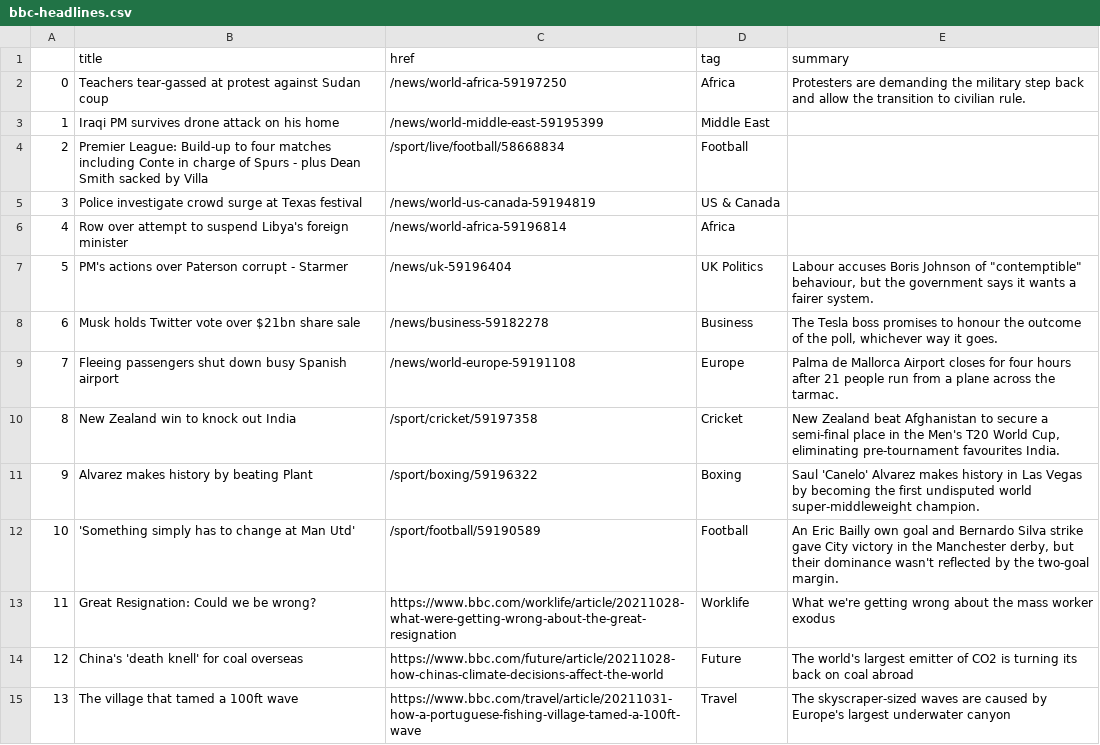
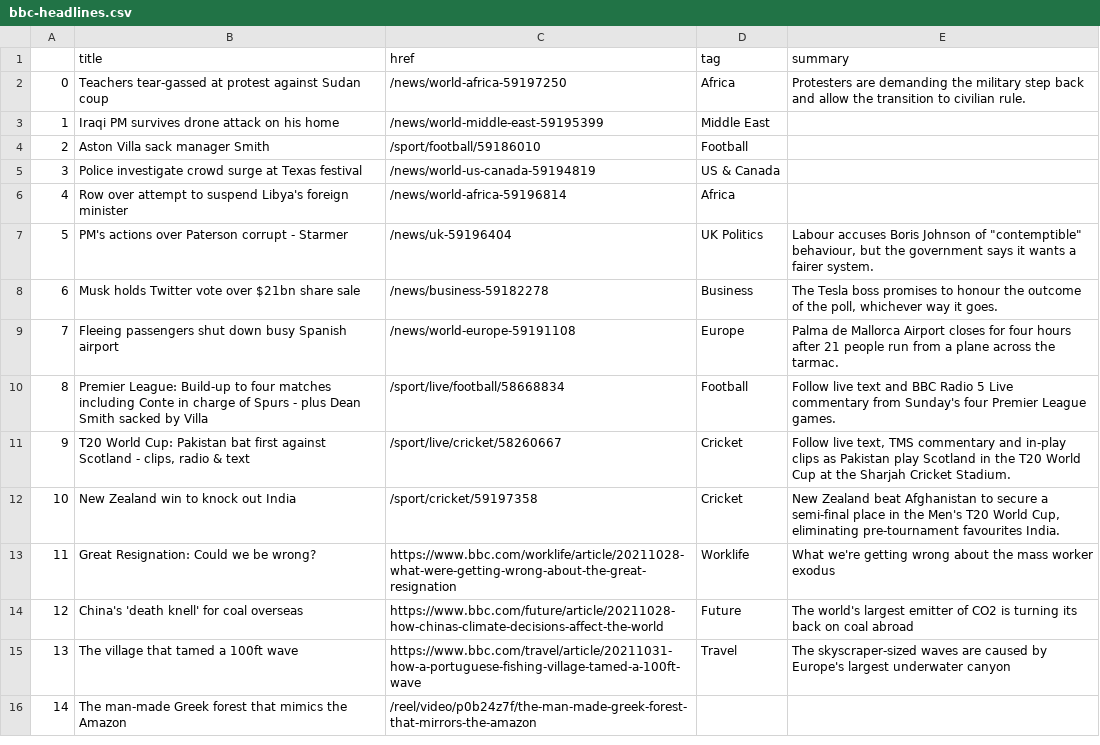
Before and after one commit to joaquin-rosado/automatic-scraper, a CSV file: bbc-headlines.csv, drawn as a sheet; only a part is shown; the shorter side is filled out with more unchanged rows.

```diff
--- a/bbc-headlines.csv
+++ b/bbc-headlines.csv
@@ -3,3 +3,3 @@
 1,Iraqi PM survives drone attack on his home,/news/world-middle-east-59195399,Middle East,
-2,Premier League: Build-up to four matches including Conte in charge of Spurs - plus Dean Smith sacked by Villa,/sport/live/football/58668834,Football,
+2,Aston Villa sack manager Smith,/sport/football/59186010,Football,
 3,Police investigate crowd surge at Texas festival,/news/world-us-canada-59194819,US & Canada,
@@ -9,5 +9,5 @@
 7,Fleeing passengers shut down busy Spanish airport,/news/world-europe-59191108,Europe,Palma de Mallorca Airport closes for four hours after 21 people run from a plane across the tarmac.
-8,New Zealand win to knock out India,/sport/cricket/59197358,Cricket,"New Zealand beat Afghanistan to secure a semi-final place in the Men's T20 World Cup, eliminating pre-tournament favourites India."
-9,Alvarez makes history by beating Plant,/sport/boxing/59196322,Boxing,Saul 'Canelo' Alvarez makes history in Las Vegas by becoming the first undisputed world super-middleweight champion.
-10,'Something simply has to change at Man Utd',/sport/football/59190589,Football,"An Eric Bailly own goal and Bernardo Silva strike gave City victory in the Manchester derby, but their dominance wasn't reflected by the two-goal margin."
+8,Premier League: Build-up to four matches including Conte in charge of Spurs - plus Dean Smith sacked by Villa,/sport/live/football/58668834,Football,Follow live text and BBC Radio 5 Live commentary from Sunday's four Premier League games.
+9,"T20 World Cup: Pakistan bat first against Scotland - clips, radio & text",/sport/live/cricket/58260667,Cricket,"Follow live text, TMS commentary and in-play clips as Pakistan play Scotland in the T20 World Cup at the Sharjah Cricket Stadium."
+10,New Zealand win to knock out India,/sport/cricket/59197358,Cricket,"New Zealand beat Afghanistan to secure a semi-final place in the Men's T20 World Cup, eliminating pre-tournament favourites India."
 11,Great Resignation: Could we be wrong?,https://www.bbc.com/worklife/article/20211028-what-were-getting-wrong-about-the-great-resignation,Worklife,What we're getting wrong about the mass worker exodus
```
